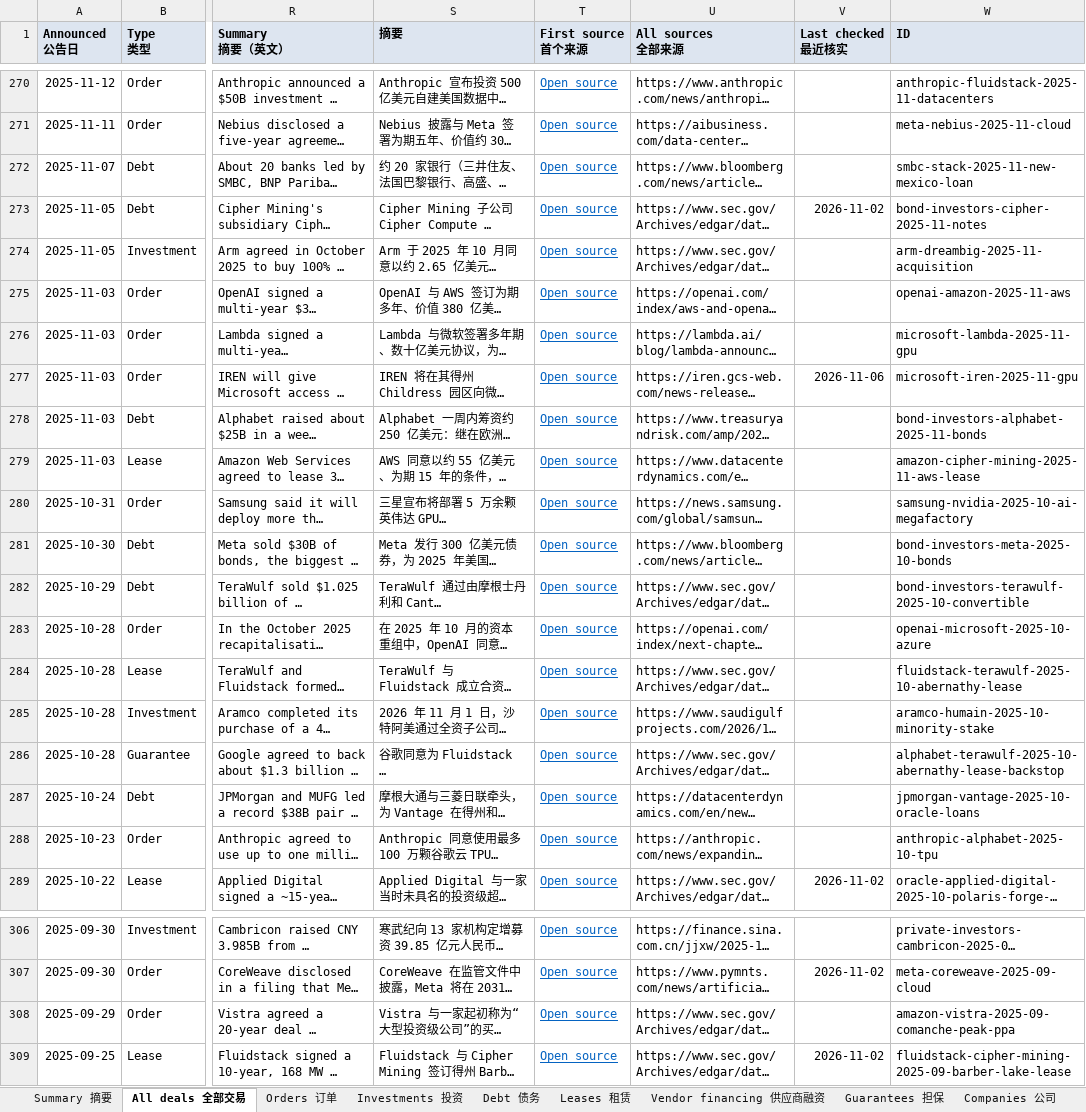
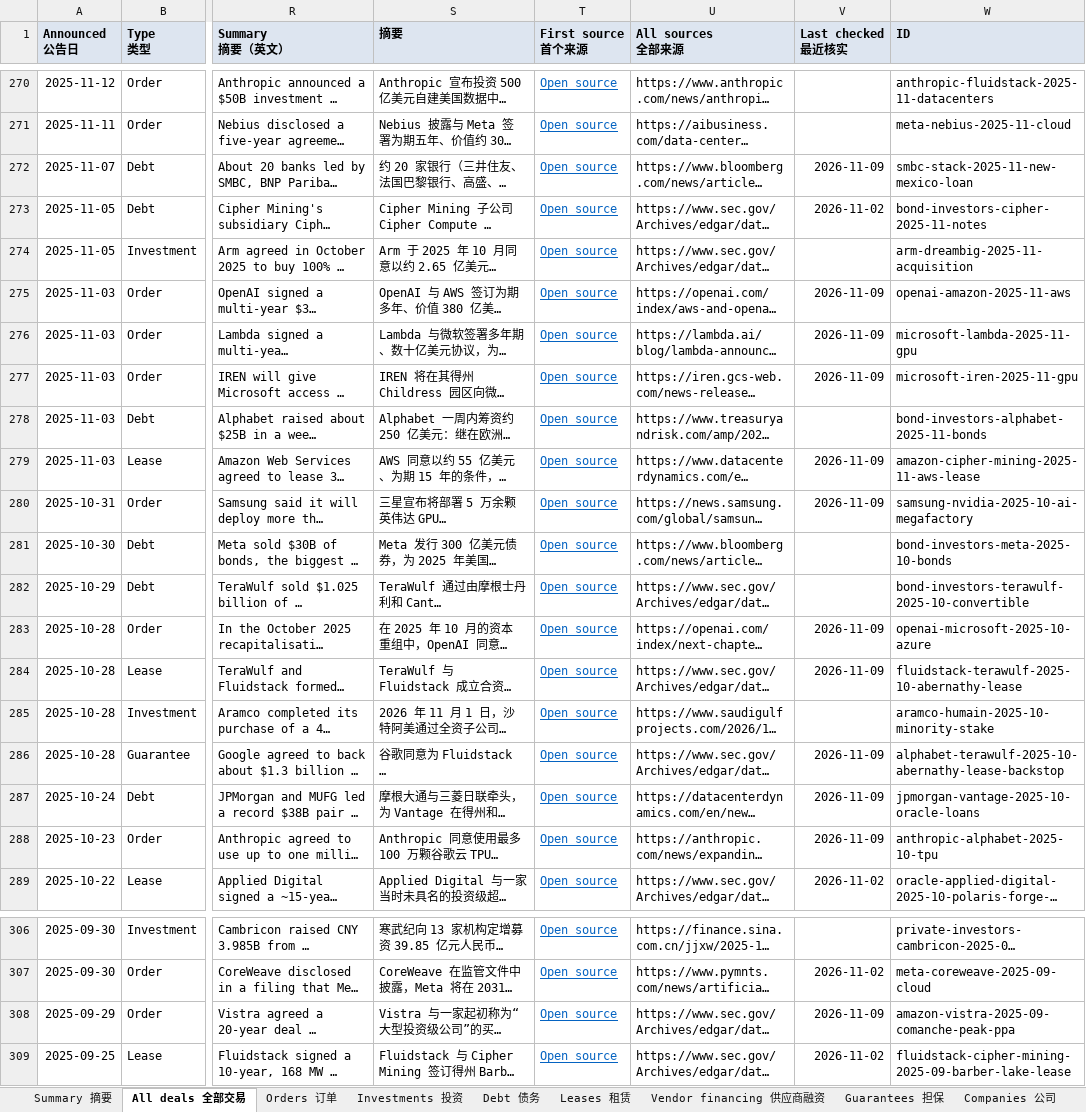
Before and after one commit to heyneww/GL-AI-live, an Excel workbook: data/v1/deals.xlsx, sheet All deals 全部交易, drawn as a sheet; only a part is shown, gaps mark what is left out; long unchanged cells end in …; values as stored, in another font and other column widths than the file's, no borders; the diff names each change by its address in the sheet, - before the commit and + after, or states it on an @@ line.

```diff
--- a/data/v1/deals.xlsx (sheet All deals 全部交易)
+++ b/data/v1/deals.xlsx (sheet All deals 全部交易)
-V272 (Last checked 最近核实): (empty)
+V272 (Last checked 最近核实): 2026-11-09
-V275:V276 (Last checked 最近核实): (empty)
+V275:V276 (Last checked 最近核实): 2026-11-09
-V277 (Last checked 最近核实): 2026-11-06
+V277 (Last checked 最近核实): 2026-11-09
-V279:V280 (Last checked 最近核实): (empty)
+V279:V280 (Last checked 最近核实): 2026-11-09
-V283:V284 (Last checked 最近核实): (empty)
+V283:V284 (Last checked 最近核实): 2026-11-09
-V286:V288 (Last checked 最近核实): (empty)
+V286:V288 (Last checked 最近核实): 2026-11-09
-V308 (Last checked 最近核实): (empty)
+V308 (Last checked 最近核实): 2026-11-09
```
Also changed, not shown: sheet Orders 订单, sheet Leases 租赁, sheet Debt 债务, sheet Summary 摘要, sheet Guarantees 担保, 11 other files.
